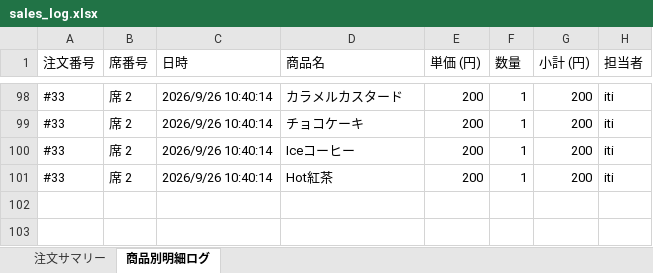
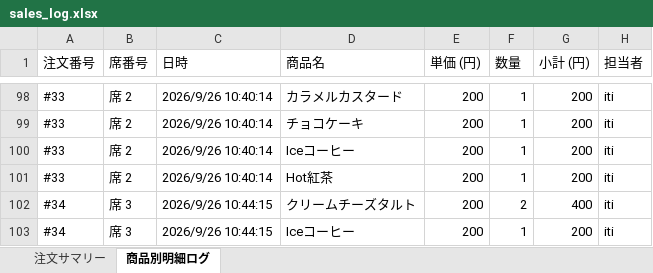
Before and after one commit to issei-desu/olive, an Excel workbook: sales_log.xlsx, sheet 商品別明細ログ, drawn as a sheet; only a part is shown, gaps mark what is left out; values as stored, in another font and other column widths than the file's, no borders; the diff names each change by its address in the sheet, - before the commit and + after, or states it on an @@ line.

Commit message:
Auto-sync sales log to Excel via POS

```diff
--- a/sales_log.xlsx (sheet 商品別明細ログ)
+++ b/sales_log.xlsx (sheet 商品別明細ログ)
+row 102: #34 | 席 3 | 2026/9/26 10:44:15 | クリームチーズタルト | 200 | 2 | 400 | iti
+row 103: #34 | 席 3 | 2026/9/26 10:44:15 | Iceコーヒー | 200 | 1 | 200 | iti
```
Also changed, not shown: sheet 注文サマリー.
